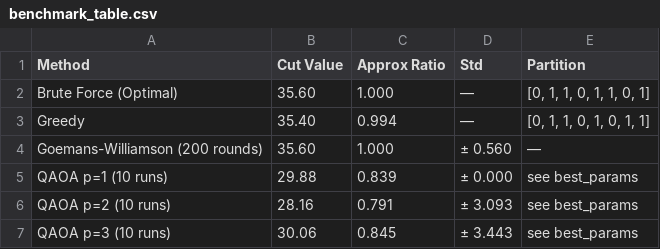
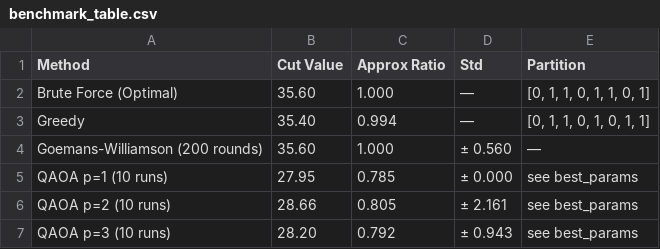
Before and after one commit to QuantumHackathon/quantum-grid-intelligence, a CSV file: results/benchmark_table.csv, drawn as a sheet.

```diff
--- a/results/benchmark_table.csv
+++ b/results/benchmark_table.csv
@@ -4,4 +4,4 @@ Greedy,35.40,0.994,—,"[0, 1, 1, 0, 1, 0, 1, 1]"
 Goemans-Williamson (200 rounds),35.60,1.000,± 0.560,—
-QAOA p=1 (10 runs),29.88,0.839,± 0.000,see best_params
-QAOA p=2 (10 runs),28.16,0.791,± 3.093,see best_params
-QAOA p=3 (10 runs),30.06,0.845,± 3.443,see best_params
+QAOA p=1 (10 runs),27.95,0.785,± 0.000,see best_params
+QAOA p=2 (10 runs),28.66,0.805,± 2.161,see best_params
+QAOA p=3 (10 runs),28.20,0.792,± 0.943,see best_params
```
Also changed, not shown: 5 other files.
